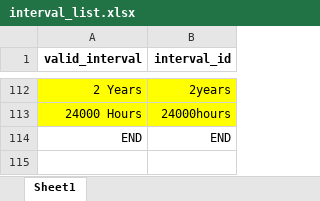
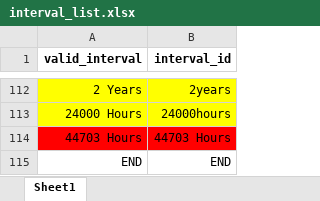
Before and after one commit to vn-aj-vngrd/py-encoder, an Excel workbook: data/interval_list.xlsx, sheet Sheet1, drawn as a sheet; only a part is shown, gaps mark what is left out; values as stored, in another font and other column widths than the file's, no borders; the diff names each change by its address in the sheet, - before the commit and + after, or states it on an @@ line.

Commit message:
Update interval_list.xlsx

```diff
--- a/data/interval_list.xlsx (sheet Sheet1)
+++ b/data/interval_list.xlsx (sheet Sheet1)
+row 114: 44703 Hours | 44703 Hours
```
